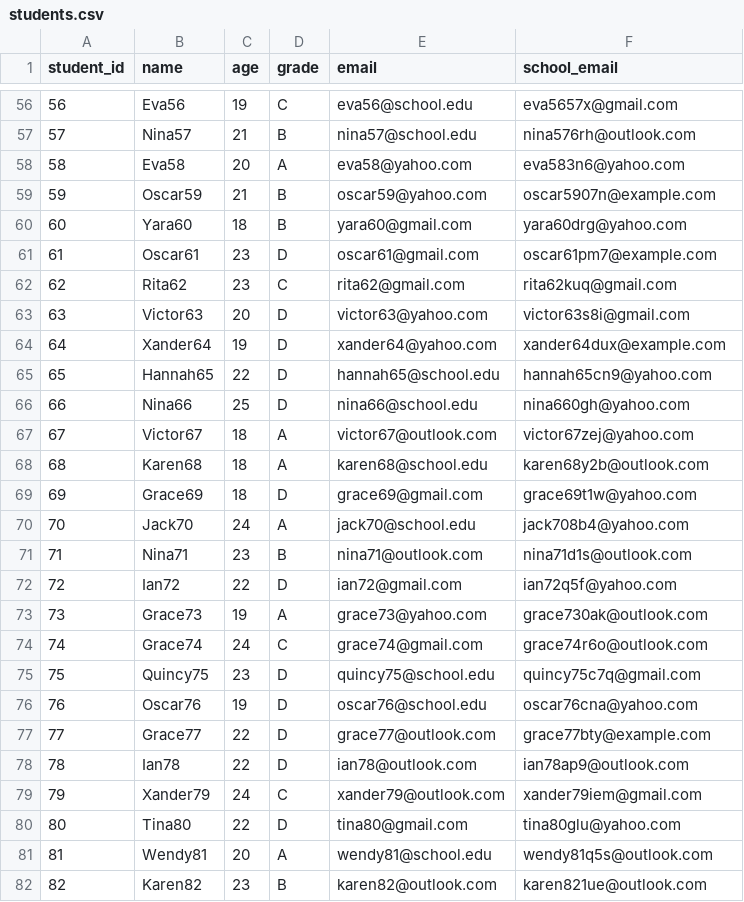
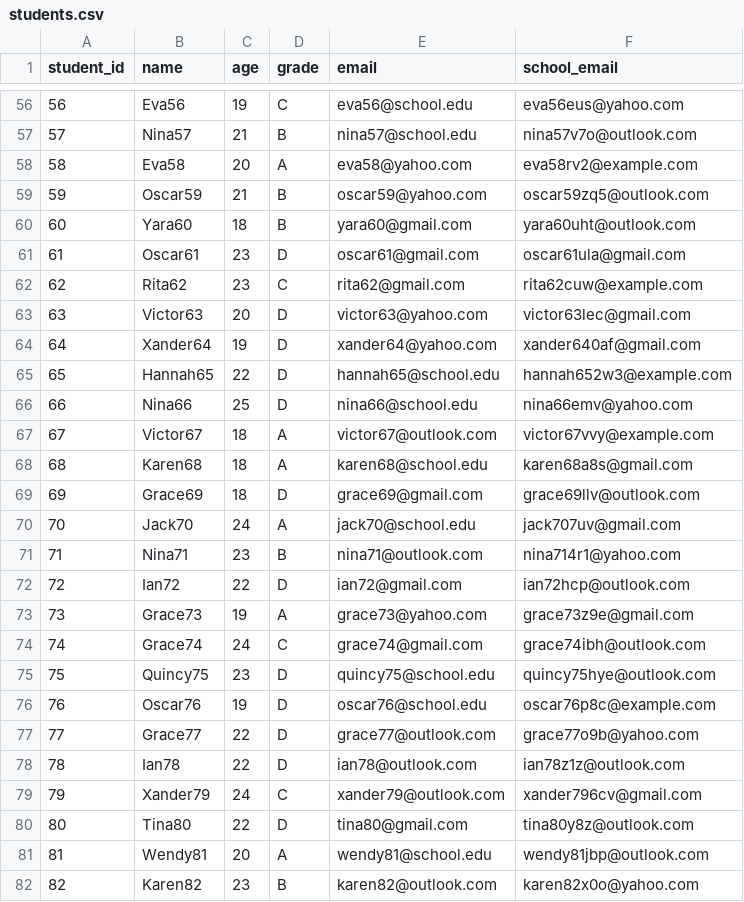
Before and after one commit to Muralimanohar2906/SQL, a CSV file: students.csv, drawn as a sheet; only a part is shown, gaps mark what is left out; the diff covers the shown part only.

```diff
--- a/students.csv
+++ b/students.csv
@@ -56,27 +56,27 @@ student_id,name,age,grade,email,school_email
-56,Eva56,19,C,eva56@school.edu,eva5657x@gmail.com
-57,Nina57,21,B,nina57@school.edu,nina576rh@outlook.com
-58,Eva58,20,A,eva58@yahoo.com,eva583n6@yahoo.com
-59,Oscar59,21,B,oscar59@yahoo.com,oscar5907n@example.com
-60,Yara60,18,B,yara60@gmail.com,yara60drg@yahoo.com
-61,Oscar61,23,D,oscar61@gmail.com,oscar61pm7@example.com
-62,Rita62,23,C,rita62@gmail.com,rita62kuq@gmail.com
-63,Victor63,20,D,victor63@yahoo.com,victor63s8i@gmail.com
-64,Xander64,19,D,xander64@yahoo.com,xander64dux@example.com
-65,Hannah65,22,D,hannah65@school.edu,hannah65cn9@yahoo.com
-66,Nina66,25,D,nina66@school.edu,nina660gh@yahoo.com
-67,Victor67,18,A,victor67@outlook.com,victor67zej@yahoo.com
-68,Karen68,18,A,karen68@school.edu,karen68y2b@outlook.com
-69,Grace69,18,D,grace69@gmail.com,grace69t1w@yahoo.com
-70,Jack70,24,A,jack70@school.edu,jack708b4@yahoo.com
-71,Nina71,23,B,nina71@outlook.com,nina71d1s@outlook.com
-72,Ian72,22,D,ian72@gmail.com,ian72q5f@yahoo.com
-73,Grace73,19,A,grace73@yahoo.com,grace730ak@outlook.com
-74,Grace74,24,C,grace74@gmail.com,grace74r6o@outlook.com
-75,Quincy75,23,D,quincy75@school.edu,quincy75c7q@gmail.com
-76,Oscar76,19,D,oscar76@school.edu,oscar76cna@yahoo.com
-77,Grace77,22,D,grace77@outlook.com,grace77bty@example.com
-78,Ian78,22,D,ian78@outlook.com,ian78ap9@outlook.com
-79,Xander79,24,C,xander79@outlook.com,xander79iem@gmail.com
-80,Tina80,22,D,tina80@gmail.com,tina80glu@yahoo.com
-81,Wendy81,20,A,wendy81@school.edu,wendy81q5s@outlook.com
-82,Karen82,23,B,karen82@outlook.com,karen821ue@outlook.com
+56,Eva56,19,C,eva56@school.edu,eva56eus@yahoo.com
+57,Nina57,21,B,nina57@school.edu,nina57v7o@outlook.com
+58,Eva58,20,A,eva58@yahoo.com,eva58rv2@example.com
+59,Oscar59,21,B,oscar59@yahoo.com,oscar59zq5@outlook.com
+60,Yara60,18,B,yara60@gmail.com,yara60uht@outlook.com
+61,Oscar61,23,D,oscar61@gmail.com,oscar61ula@gmail.com
+62,Rita62,23,C,rita62@gmail.com,rita62cuw@example.com
+63,Victor63,20,D,victor63@yahoo.com,victor63lec@gmail.com
+64,Xander64,19,D,xander64@yahoo.com,xander640af@gmail.com
+65,Hannah65,22,D,hannah65@school.edu,hannah652w3@example.com
+66,Nina66,25,D,nina66@school.edu,nina66emv@yahoo.com
+67,Victor67,18,A,victor67@outlook.com,victor67vvy@example.com
+68,Karen68,18,A,karen68@school.edu,karen68a8s@gmail.com
+69,Grace69,18,D,grace69@gmail.com,grace69llv@outlook.com
+70,Jack70,24,A,jack70@school.edu,jack707uv@gmail.com
+71,Nina71,23,B,nina71@outlook.com,nina714r1@yahoo.com
+72,Ian72,22,D,ian72@gmail.com,ian72hcp@outlook.com
+73,Grace73,19,A,grace73@yahoo.com,grace73z9e@gmail.com
+74,Grace74,24,C,grace74@gmail.com,grace74ibh@outlook.com
+75,Quincy75,23,D,quincy75@school.edu,quincy75hye@outlook.com
+76,Oscar76,19,D,oscar76@school.edu,oscar76p8c@example.com
+77,Grace77,22,D,grace77@outlook.com,grace77o9b@yahoo.com
+78,Ian78,22,D,ian78@outlook.com,ian78z1z@outlook.com
+79,Xander79,24,C,xander79@outlook.com,xander796cv@gmail.com
+80,Tina80,22,D,tina80@gmail.com,tina80y8z@outlook.com
+81,Wendy81,20,A,wendy81@school.edu,wendy81jbp@outlook.com
+82,Karen82,23,B,karen82@outlook.com,karen82x0o@yahoo.com
```
Also changed, not shown: 72 edited cells elsewhere in this file, 3 other files.
